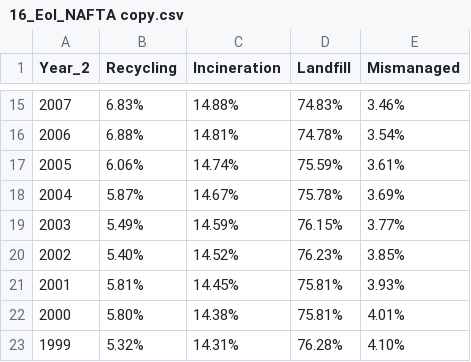
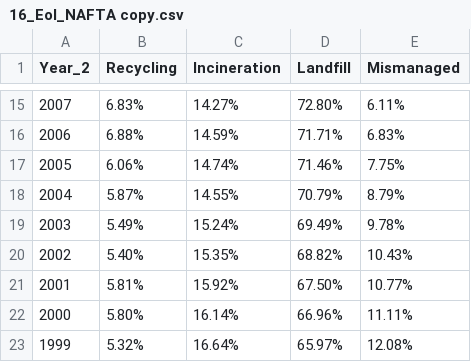
Before and after one commit to SchmidtDSE/plastics-pipeline, a CSV file: data/16_Eol_NAFTA copy.csv, drawn as a sheet; only a part is shown, gaps mark what is left out; the diff covers the shown part only.

```diff
--- a/data/16_Eol_NAFTA copy.csv
+++ b/data/16_Eol_NAFTA copy.csv
@@ -15,9 +15,9 @@ Year_2,Recycling,Incineration,Landfill,Mismanaged
-2007,6.83%,14.88%,74.83%,3.46%
-2006,6.88%,14.81%,74.78%,3.54%
-2005,6.06%,14.74%,75.59%,3.61%
-2004,5.87%,14.67%,75.78%,3.69%
-2003,5.49%,14.59%,76.15%,3.77%
-2002,5.40%,14.52%,76.23%,3.85%
-2001,5.81%,14.45%,75.81%,3.93%
-2000,5.80%,14.38%,75.81%,4.01%
-1999,5.32%,14.31%,76.28%,4.10%
+2007,6.83%,14.27%,72.80%,6.11%
+2006,6.88%,14.59%,71.71%,6.83%
+2005,6.06%,14.74%,71.46%,7.75%
+2004,5.87%,14.55%,70.79%,8.79%
+2003,5.49%,15.24%,69.49%,9.78%
+2002,5.40%,15.35%,68.82%,10.43%
+2001,5.81%,15.92%,67.50%,10.77%
+2000,5.80%,16.14%,66.96%,11.11%
+1999,5.32%,16.64%,65.97%,12.08%
```
Also changed, not shown: 30 edited cells elsewhere in this file, data/01_Production_of_Resin_(no_fiber).csv, data/03_Production_Additives.csv, 9 other files.
